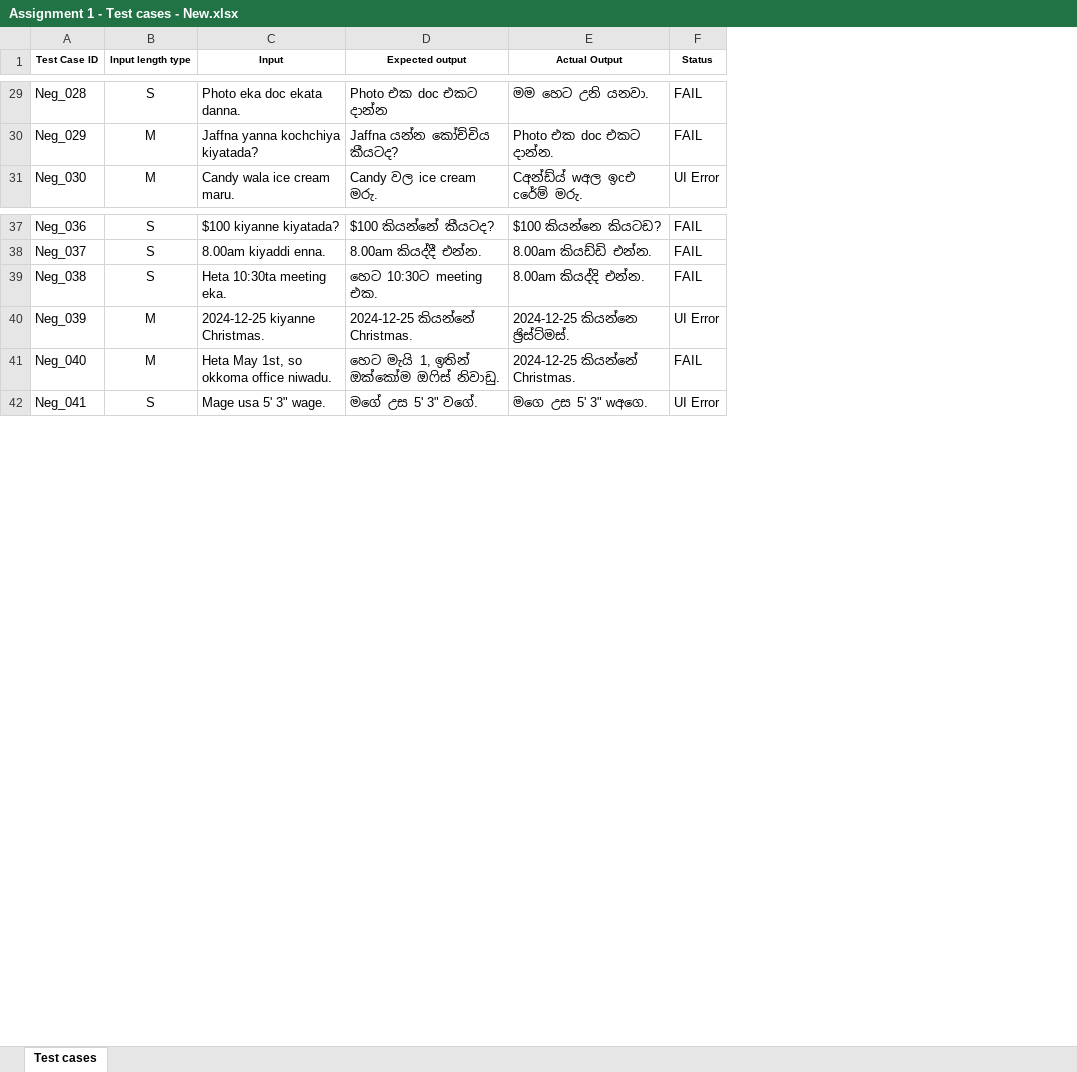
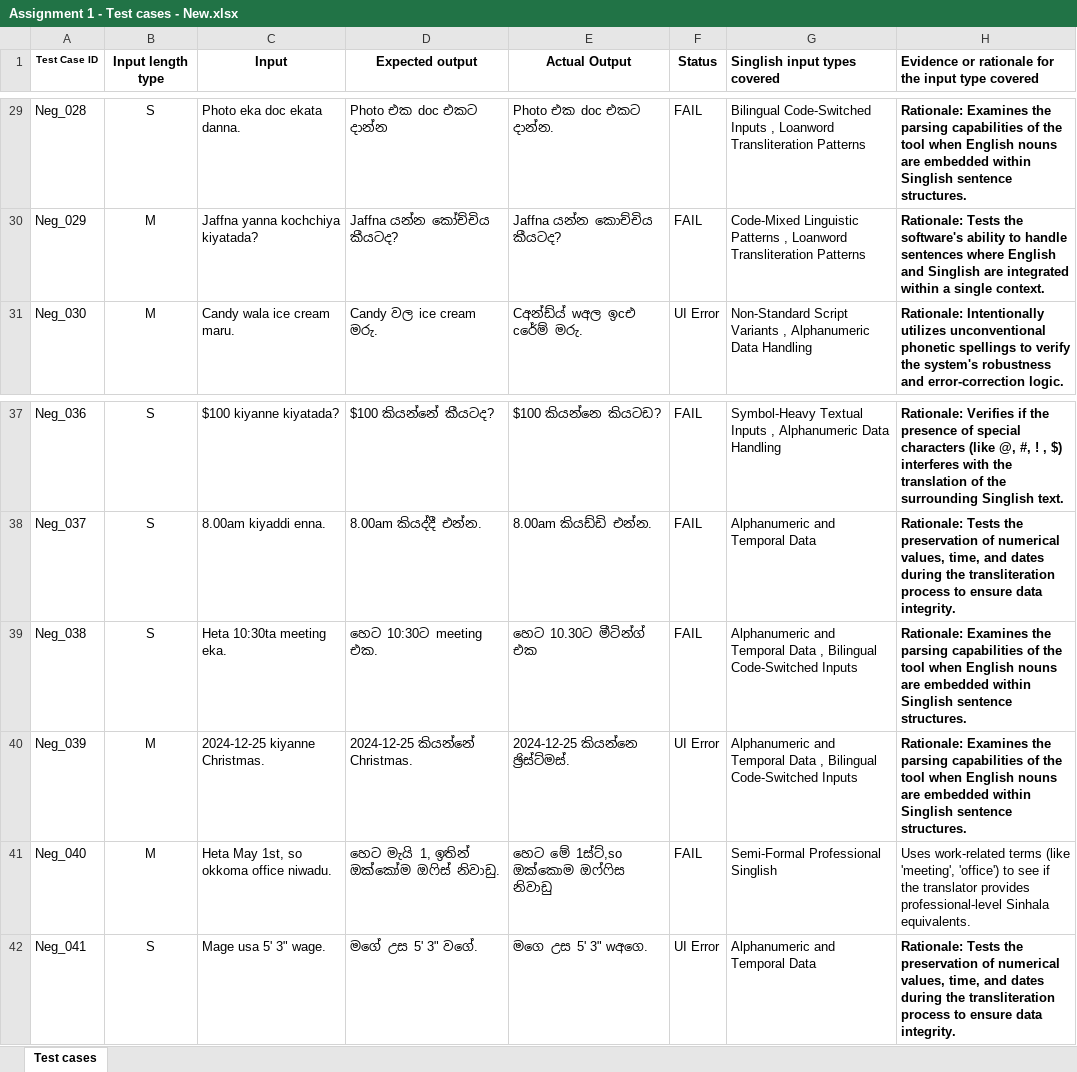
Before and after one commit to AyeshaDulanjali/ITPM_Test_automation_Singlish, an Excel workbook: Assignment 1 - Test cases - New.xlsx, sheet Test cases, drawn as a sheet; only a part is shown, gaps mark what is left out; values as stored, in another font and other column widths than the file's, no borders; the diff covers the shown part only; the diff names each change by its address in the sheet, - before the commit and + after, or states it on an @@ line.

Commit message:
Updated Test Case rationales for 50 rows

```diff
--- a/Assignment 1 - Test cases - New.xlsx (sheet Test cases)
+++ b/Assignment 1 - Test cases - New.xlsx (sheet Test cases)
+column G (Singlish input types covered), rows 29-31: Bilingual Code-Switched Inputs , Loanword Transliteration Patterns | Code-Mixed Linguistic Patterns , Loanword Transliteration Patterns | Non-Standard Script Variants , Alphanumeric Data Handling; rows 37-42: Symbol-Heavy Textual Inputs , Alphanumeric Data Handling | Alphanumeric and Temporal Data | Alphanumeric and Temporal Data , Bilingual Code-Switched Inputs | Alphanumeric and Temporal Data , Bilingual Code-Switched Inputs | Semi-Formal Professional Singlish | Alphanumeric and Temporal Data
+column H, row 1: Evidence or rationale for the input type covered; rows 29-31: Rationale: Examines the parsing capabilities of the tool when English nouns are embedded within Singlish sentence structures. | Rationale: Tests the software's ability to handle sentences where English and Singlish are integrated within a single context. | Rationale: Intentionally utilizes unconventional phonetic spellings to verify the system's robustness and error-correction logic.; rows 37-42: Rationale: Verifies if the presence of special characters (like @, #, ! , $) interferes with the translation of the surrounding Singlish text. | Rationale: Tests the preservation of numerical values, time, and dates during the transliteration process to ensure data integrity. | Rationale: Examines the parsing capabilities of the tool when English nouns are embedded within Singlish sentence structures. | Rationale: Examines the parsing capabilities of the tool when English nouns are embedded within Singlish sentence structures. | Uses work-related terms (like 'meeting', 'office') to see if the translator provides professional-level Sinhala equivalents. | Rationale: Tests the preservation of numerical values, time, and dates during the transliteration process to ensure data integrity.
@@ B1:F1 text size: larger @@
-E29 (Actual Output): මම හෙට උනි යනවා.
+E29 (Actual Output): Photo එක doc එකට දාන්න.
-E30 (Actual Output): Photo එක doc එකට දාන්න.
+E30 (Actual Output): Jaffna යන්න කොච්චිය කීයටද?
-E39 (Actual Output): 8.00am කියද්දි එන්න.
+E39 (Actual Output): හෙට 10.30ට මීටින්ග් එක
-E41 (Actual Output): 2024-12-25 කියන්නේ Christmas.
+E41 (Actual Output): හෙට මේ 1ස්ට්,so ඔක්කොම ඔෆ්ෆිස නිවාඩු
```
Also changed, not shown: 23 edited cells elsewhere in this sheet.
